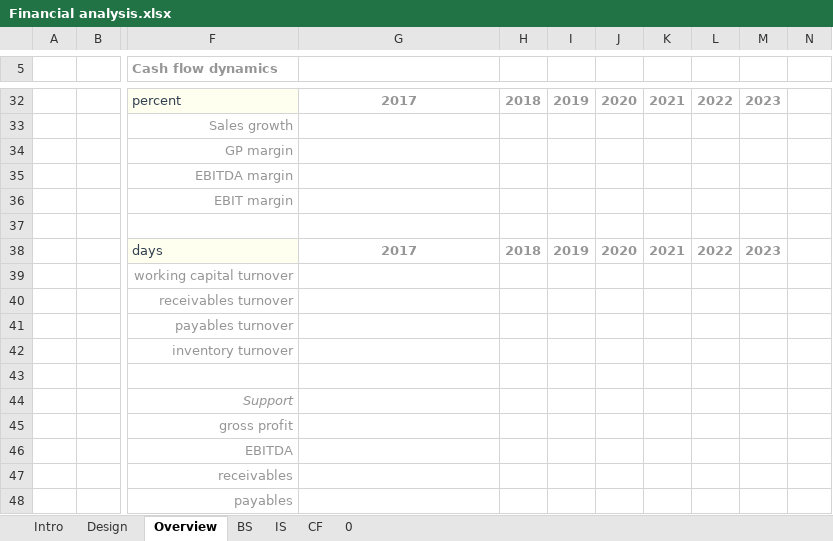
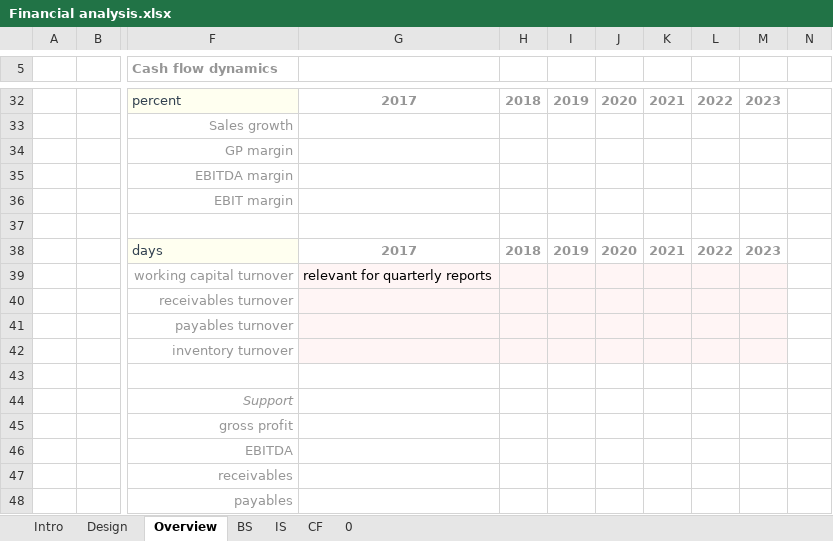
Before and after one commit to sleepper/investmentstrategies, an Excel workbook: profiles/ADBE/Financial analysis.xlsx, sheet Overview, drawn as a sheet; only a part is shown, gaps mark what is left out; values as stored, in another font and other column widths than the file's, no borders; the diff names each change by its address in the sheet, - before the commit and + after, or states it on an @@ line.

```diff
--- a/profiles/ADBE/Financial analysis.xlsx (sheet Overview)
+++ b/profiles/ADBE/Financial analysis.xlsx (sheet Overview)
-G39: (empty)
+G39: relevant for quarterly reports
-G39:M42 fill: none
+G39:M42 fill: #FFF5F5
```
Also changed, not shown: calcs.xlsx, inputs.xlsx, 1 other file.
